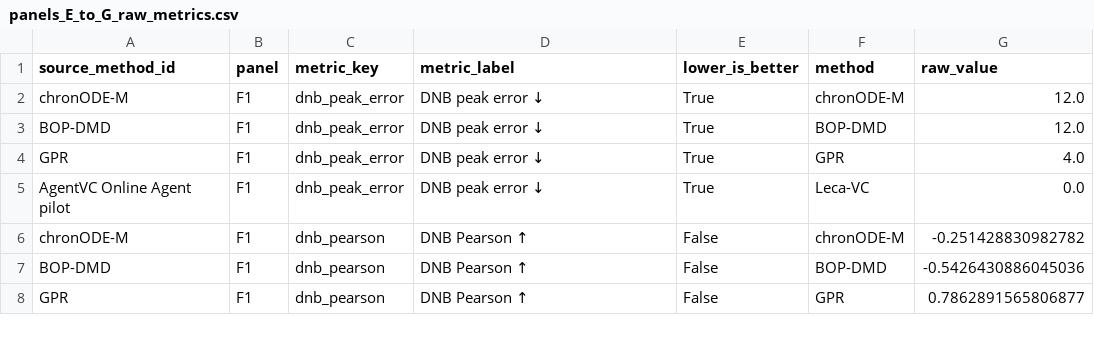
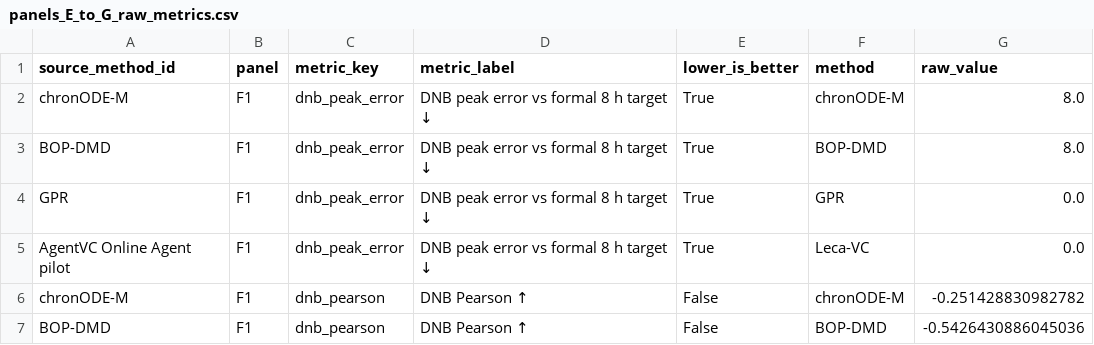
Before and after one commit to Xx329/Leca-VC, a CSV file: source_data/fig2/panels_E_to_G_raw_metrics.csv, drawn as a sheet; only a part is shown; the shorter side is filled out with more unchanged rows.

Commit message:
Correct GSE2565 formal DNB timing display

```diff
--- a/source_data/fig2/panels_E_to_G_raw_metrics.csv
+++ b/source_data/fig2/panels_E_to_G_raw_metrics.csv
@@ -1,6 +1,6 @@
 source_method_id,panel,metric_key,metric_label,lower_is_better,method,raw_value
-chronODE-M,F1,dnb_peak_error,DNB peak error ↓,True,chronODE-M,12.0
-BOP-DMD,F1,dnb_peak_error,DNB peak error ↓,True,BOP-DMD,12.0
-GPR,F1,dnb_peak_error,DNB peak error ↓,True,GPR,4.0
-AgentVC Online Agent pilot,F1,dnb_peak_error,DNB peak error ↓,True,Leca-VC,0.0
+chronODE-M,F1,dnb_peak_error,DNB peak error vs formal 8 h target ↓,True,chronODE-M,8.0
+BOP-DMD,F1,dnb_peak_error,DNB peak error vs formal 8 h target ↓,True,BOP-DMD,8.0
+GPR,F1,dnb_peak_error,DNB peak error vs formal 8 h target ↓,True,GPR,0.0
+AgentVC Online Agent pilot,F1,dnb_peak_error,DNB peak error vs formal 8 h target ↓,True,Leca-VC,0.0
 chronODE-M,F1,dnb_pearson,DNB Pearson ↑,False,chronODE-M,-0.251428830982782
```
Also changed, not shown: 10 other files.
